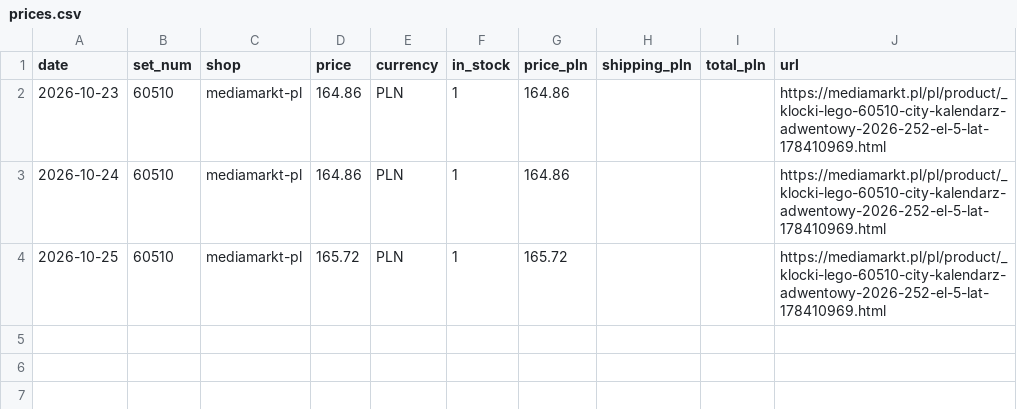
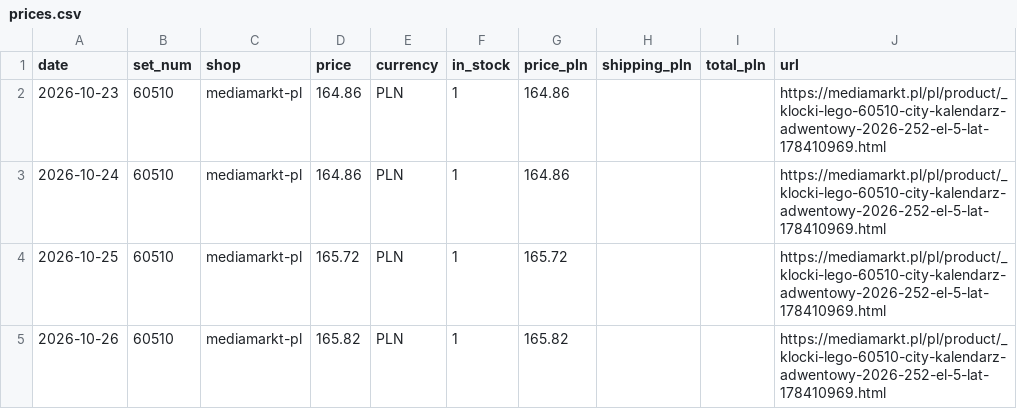
Before and after one commit to galakty/lego-ceny-ue, a CSV file: data/prices.csv, drawn as a sheet.

```diff
--- a/data/prices.csv
+++ b/data/prices.csv
@@ -4 +4,2 @@ date,set_num,shop,price,currency,in_stock,price_pln,shipping_pln,total_pln,url
 2026-10-25,60510,mediamarkt-pl,165.72,PLN,1,165.72,,,https://mediamarkt.pl/pl/product/_klocki-lego-60510-city-kalendarz-adwentowy-2026-252-el-5-lat-178410969.html
+2026-10-26,60510,mediamarkt-pl,165.82,PLN,1,165.82,,,https://mediamarkt.pl/pl/product/_klocki-lego-60510-city-kalendarz-adwentowy-2026-252-el-5-lat-178410969.html
```
Also changed, not shown: 1 other file.
